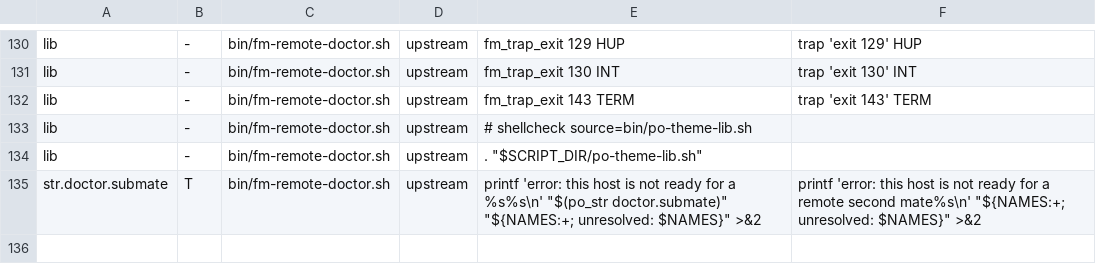
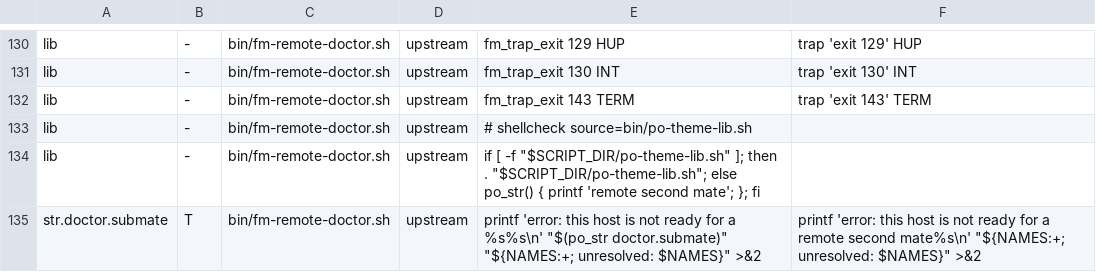
Before and after one commit to pixeloven/operator, a TSV file: .agents/skills/po-theme/surfaces.tsv, drawn as a sheet; only a part is shown, gaps mark what is left out.

Commit message:
no-mistakes(review): Repin doctor hash, tolerate missing theme lib, fix fixture

```diff
--- a/.agents/skills/po-theme/surfaces.tsv
+++ b/.agents/skills/po-theme/surfaces.tsv
@@ -133,3 +133,3 @@ lib	-	bin/fm-remote-doctor.sh	upstream	fm_trap_exit 143 TERM	trap 'exit 143' TER
 lib	-	bin/fm-remote-doctor.sh	upstream	# shellcheck source=bin/po-theme-lib.sh	
-lib	-	bin/fm-remote-doctor.sh	upstream	. "$SCRIPT_DIR/po-theme-lib.sh"	
+lib	-	bin/fm-remote-doctor.sh	upstream	if [ -f "$SCRIPT_DIR/po-theme-lib.sh" ]; then . "$SCRIPT_DIR/po-theme-lib.sh"; else po_str() { printf 'remote second mate'; }; fi	
 str.doctor.submate	T	bin/fm-remote-doctor.sh	upstream	printf 'error: this host is not ready for a %s%s\n' "$(po_str doctor.submate)" "${NAMES:+; unresolved: $NAMES}" >&2	printf 'error: this host is not ready for a remote second mate%s\n' "${NAMES:+; unresolved: $NAMES}" >&2
```
Also changed, not shown: 3 other files.
